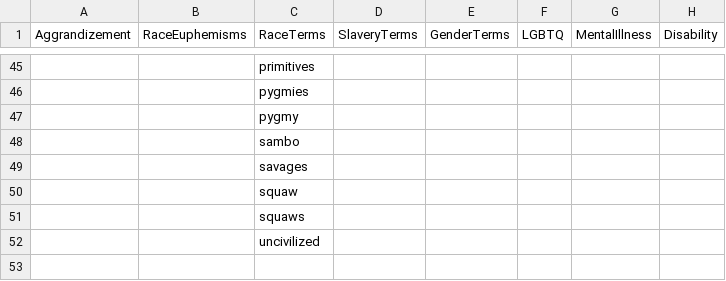
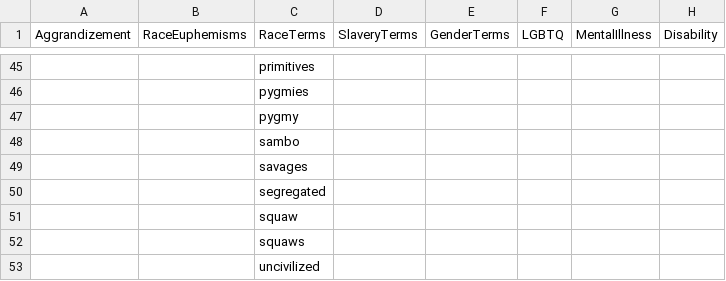
Before and after one commit to duke-libraries/description-audit, a CSV file: lexicons/lexicons.csv, drawn as a sheet; only a part is shown, gaps mark what is left out; the diff names each change by its address in the sheet, - before the commit and + after, or states it on an @@ line.

Commit message:
Update lexicons.csv

```diff
--- a/lexicons/lexicons.csv
+++ b/lexicons/lexicons.csv
+row 50:  |  | segregated
```
